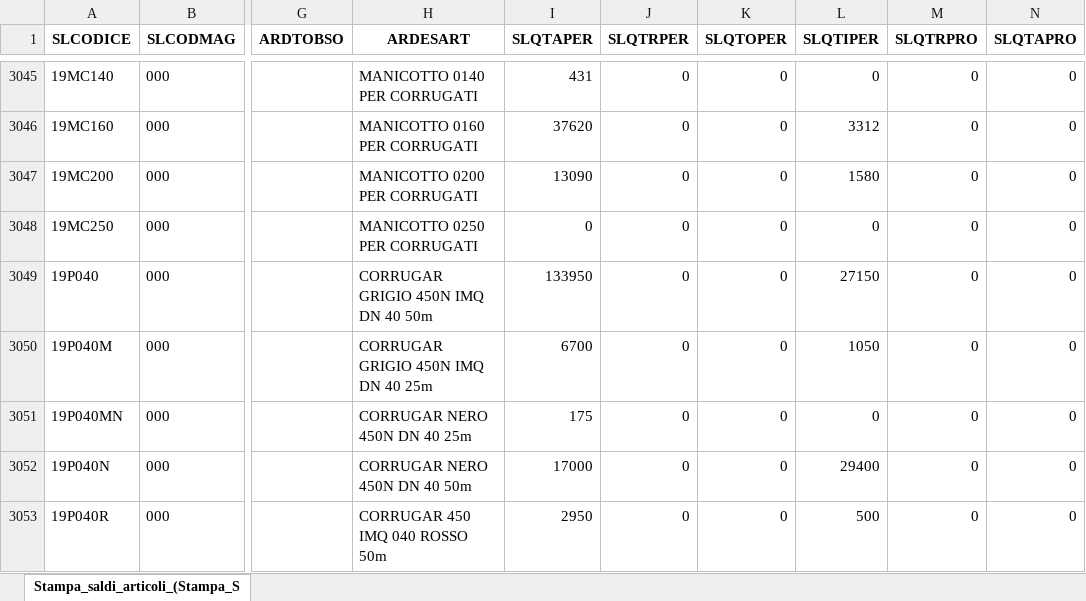
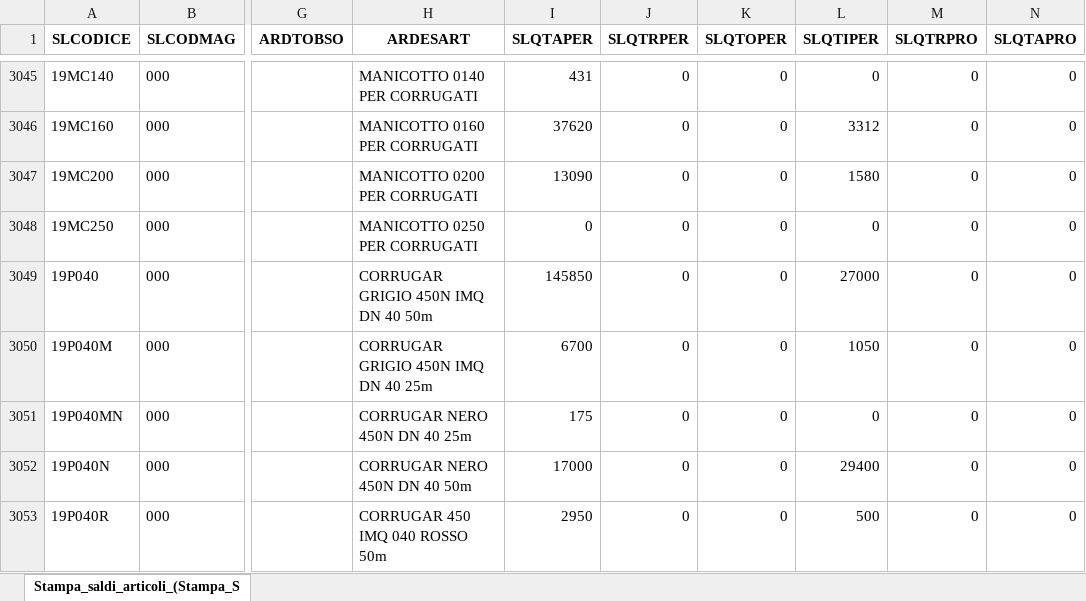
Before and after one commit to Riccini/giacenze-magazzino, an Excel workbook: Stampa_saldi_articoli_(Stampa_Saldi_Contabili_Articoli).xlsx, sheet Stampa_saldi_articoli_(Stampa_S, drawn as a sheet; only a part is shown, gaps mark what is left out; values as stored, in another font and other column widths than the file's, no borders; the diff covers the shown part only; the diff names each change by its address in the sheet, - before the commit and + after, or states it on an @@ line.

```diff
--- a/Stampa_saldi_articoli_(Stampa_Saldi_Contabili_Articoli).xlsx (sheet Stampa_saldi_articoli_(Stampa_S)
+++ b/Stampa_saldi_articoli_(Stampa_Saldi_Contabili_Articoli).xlsx (sheet Stampa_saldi_articoli_(Stampa_S)
-I3049 (SLQTAPER): 133950
+I3049 (SLQTAPER): 145850
-L3049 (SLQTIPER): 27150
+L3049 (SLQTIPER): 27000
```
Also changed, not shown: 1 added row and 83 edited cells elsewhere in this sheet.
